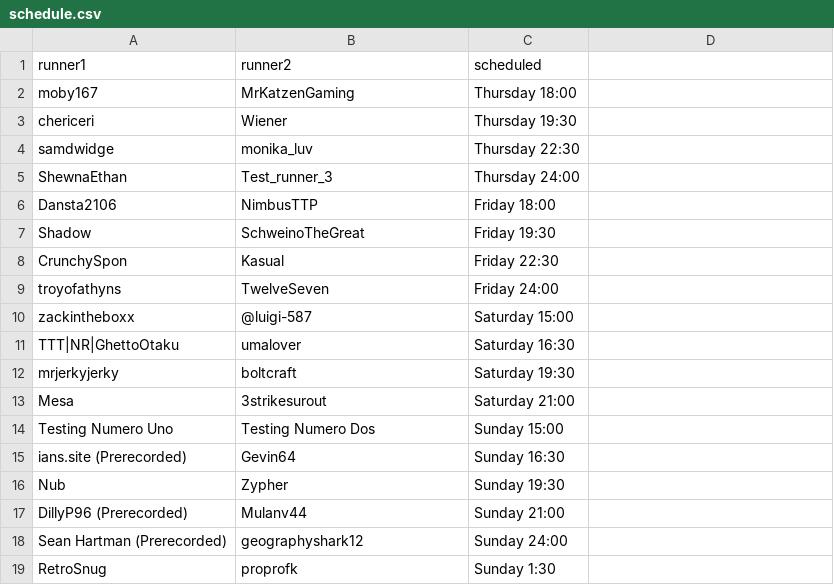
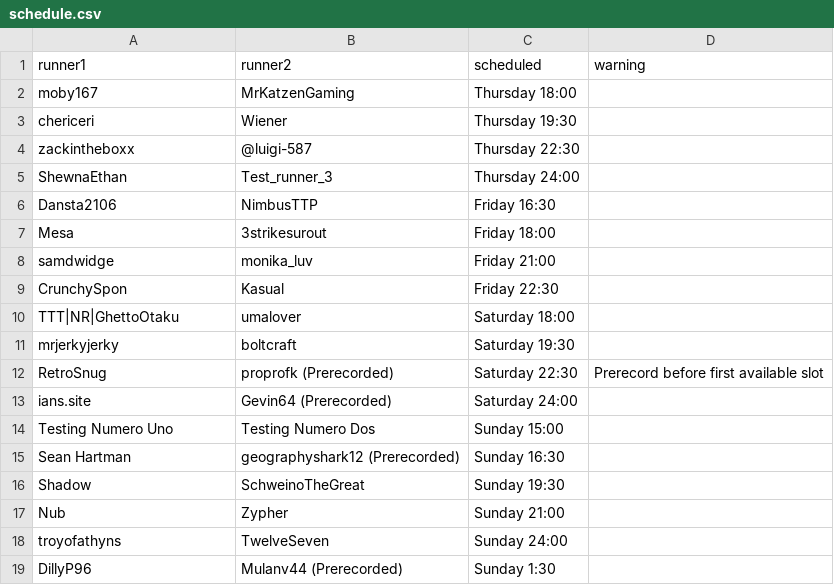
Before and after one commit to Dansta2106-real/SMO_Community_Scheduling_Tool, a CSV file: schedule.csv, drawn as a sheet; removed rows and columns are numbered as before the commit, all else as after; the diff names each change by its address in the sheet, - before the commit and + after, or states it on an @@ line.

```diff
--- a/schedule.csv
+++ b/schedule.csv
-D1: (empty)
+D1: warning
-row 4: samdwidge | monika_luv | Thursday 22:30
+row 4: zackintheboxx | @luigi-587 | Thursday 22:30
-C6 (scheduled): Friday 18:00
+C6 (scheduled): Friday 16:30
-row 7: Shadow | SchweinoTheGreat | Friday 19:30
+row 7: Mesa | 3strikesurout | Friday 18:00
+row 8: samdwidge | monika_luv | Friday 21:00
-row 9: troyofathyns | TwelveSeven | Friday 24:00
-row 10: zackintheboxx | @luigi-587 | Saturday 15:00
-C10 (scheduled): Saturday 16:30
+C10 (scheduled): Saturday 18:00
-row 13: Mesa | 3strikesurout | Saturday 21:00
+row 12: RetroSnug | proprofk (Prerecorded) | Saturday 22:30 | Prerecord before first available slot
+row 13: ians.site | Gevin64 (Prerecorded) | Saturday 24:00
-row 15: ians.site (Prerecorded) | Gevin64 | Sunday 16:30
+row 15: Sean Hartman | geographyshark12 (Prerecorded) | Sunday 16:30
+row 16: Shadow | SchweinoTheGreat | Sunday 19:30
-C17 (scheduled): Sunday 19:30
+C17 (scheduled): Sunday 21:00
-row 17: DillyP96 (Prerecorded) | Mulanv44 | Sunday 21:00
-row 18: Sean Hartman (Prerecorded) | geographyshark12 | Sunday 24:00
-row 19: RetroSnug | proprofk | Sunday 1:30
+row 18: troyofathyns | TwelveSeven | Sunday 24:00
+row 19: DillyP96 | Mulanv44 (Prerecorded) | Sunday 1:30
```
Also changed, not shown: availabilities.csv, 6 other files.
